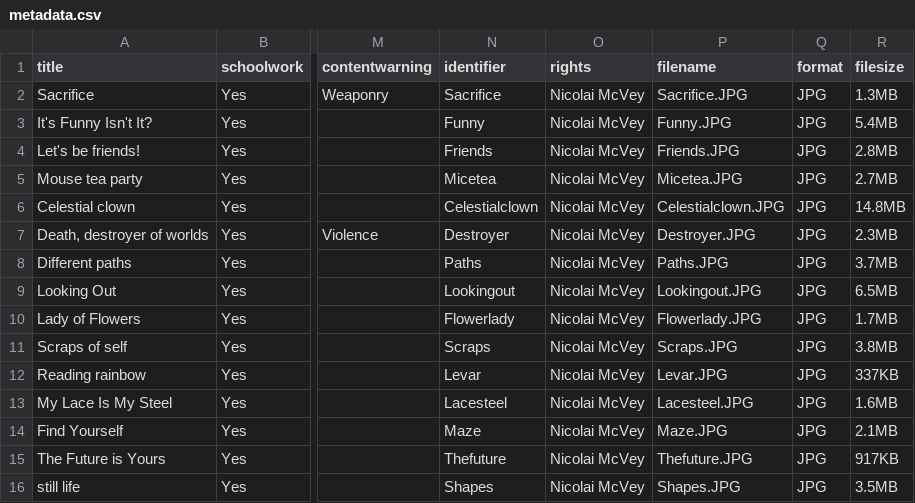
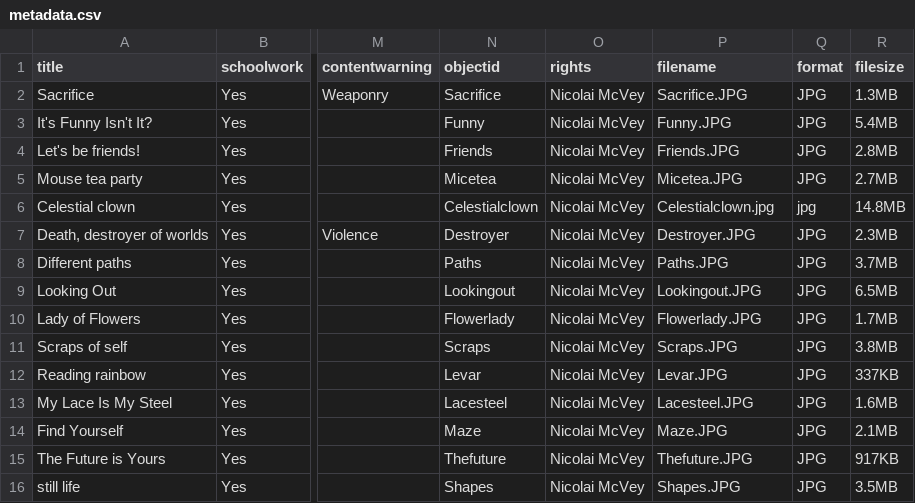
Before and after one commit to 1truepotato/Nicolai-s-2D-works, a CSV file: _data/metadata.csv, drawn as a sheet; only a part is shown, gaps mark what is left out; the diff names each change by its address in the sheet, - before the commit and + after, or states it on an @@ line.

Commit message:
Update metadata.csv

```diff
--- a/_data/metadata.csv
+++ b/_data/metadata.csv
-N1: identifier
+N1: objectid
-P6 (filename): Celestialclown.JPG
+P6 (filename): Celestialclown.jpg
-Q6 (format): JPG
+Q6 (format): jpg
```
